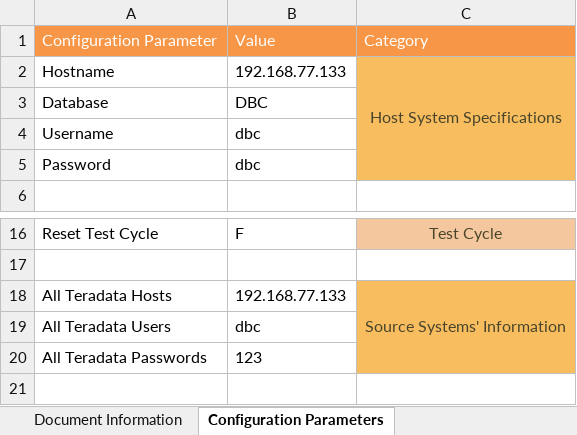
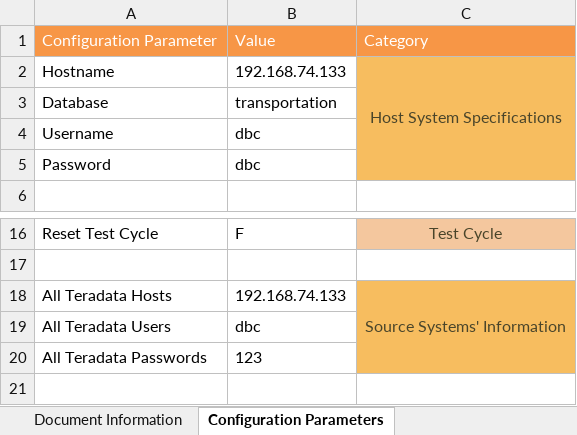
Before and after one commit to Tayyba23/JenkinsSQL, an Excel workbook: SQLFiles/TAF/Input Parameter Files/Test Automation Framework Metadata.xlsm, sheet Configuration Parameters, drawn as a sheet; only a part is shown, gaps mark what is left out; values as stored, in another font and other column widths than the file's, no borders; charts and pictures not drawn; the diff names each change by its address in the sheet, - before the commit and + after, or states it on an @@ line.

```diff
--- a/SQLFiles/TAF/Input Parameter Files/Test Automation Framework Metadata.xlsm (sheet Configuration Parameters)
+++ b/SQLFiles/TAF/Input Parameter Files/Test Automation Framework Metadata.xlsm (sheet Configuration Parameters)
-B2: 192.168.77.133
+B2: 192.168.74.133
-B3: DBC
+B3: transportation
-B18: 192.168.77.133
+B18: 192.168.74.133
```
Also changed, not shown: sheet Row Count & Metrics Collection, charts or pictures, SQLFiles/Input Parameter Files/Test Automation Framework Metadata.xlsm.
